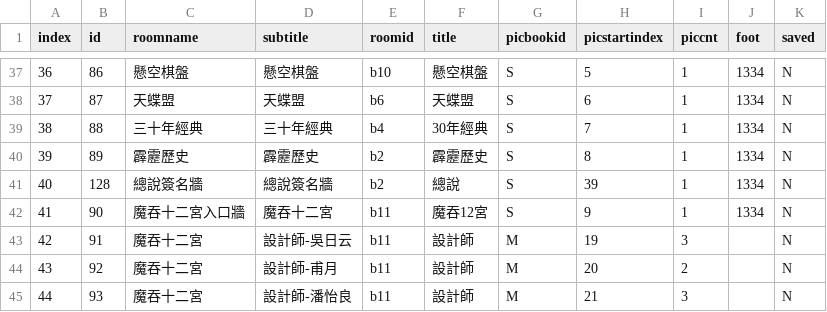
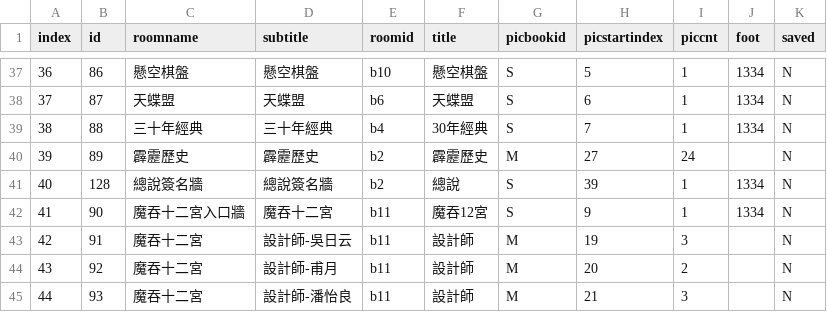
Before and after one commit to gonzdevour/pili-lcr, a CSV file: www/pilishow.csv, drawn as a sheet; only a part is shown, gaps mark what is left out.

```diff
--- a/www/pilishow.csv
+++ b/www/pilishow.csv
@@ -39,3 +39,3 @@ index,id,roomname,subtitle,roomid,title,picbookid,picstartindex,piccnt,foot,save
 38,88,三十年經典,三十年經典,b4,30年經典,S,7,1,1334,N
-39,89,霹靂歷史,霹靂歷史,b2,霹靂歷史,S,8,1,1334,N
+39,89,霹靂歷史,霹靂歷史,b2,霹靂歷史,M,27,24,,N
 40,128,總說簽名牆,總說簽名牆,b2,總說,S,39,1,1334,N
```
Also changed, not shown: 32 other files.
